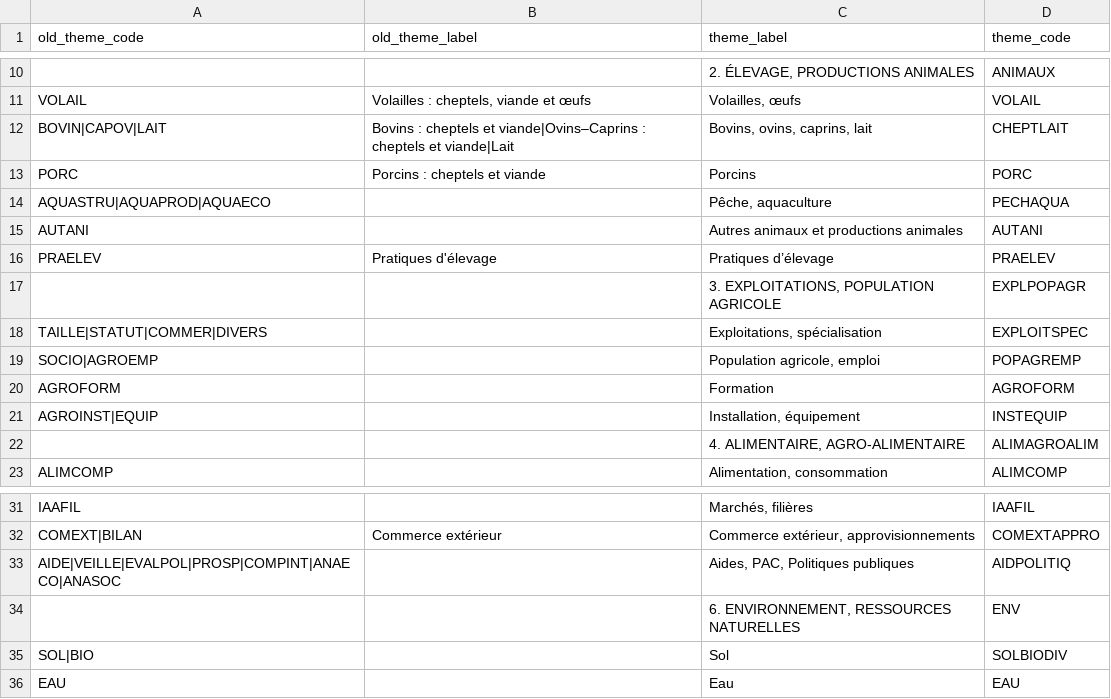
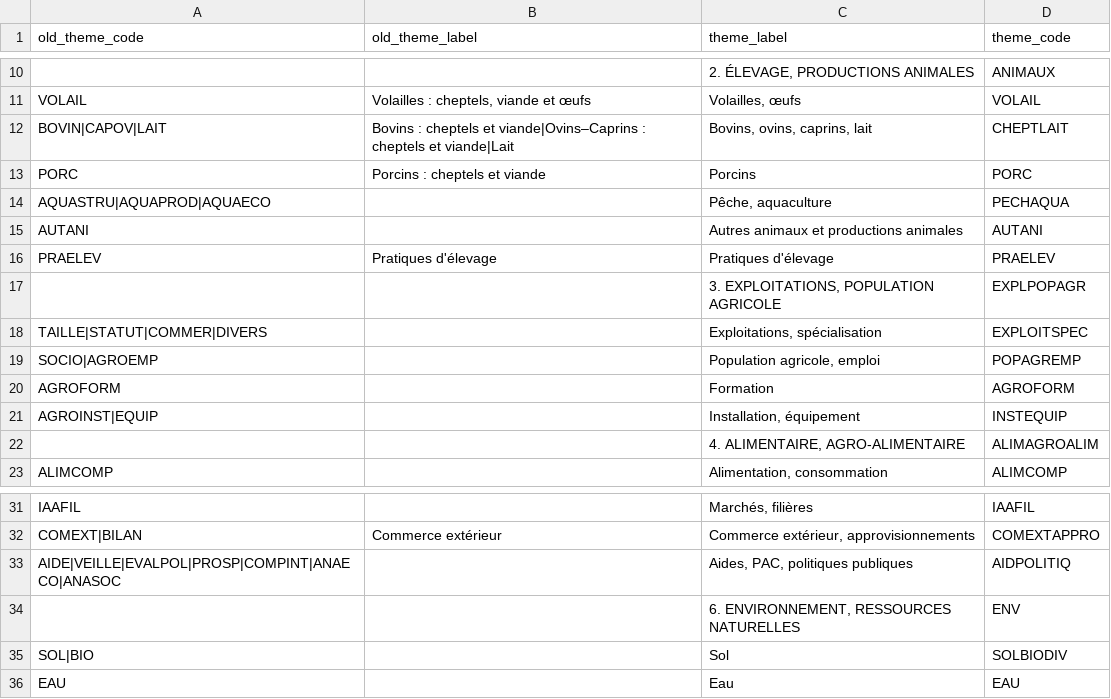
Before and after one commit to betagouv/agreste-crawler, a CSV file: theme-mapper/themes-old-new.csv, drawn as a sheet; only a part is shown, gaps mark what is left out.

```diff
--- a/theme-mapper/themes-old-new.csv
+++ b/theme-mapper/themes-old-new.csv
@@ -15,3 +15,3 @@ AQUASTRU|AQUAPROD|AQUAECO,,"Pêche, aquaculture",PECHAQUA,
 AUTANI,,Autres animaux et productions animales,AUTANI,
-PRAELEV,Pratiques d'élevage,Pratiques d’élevage,PRAELEV,
+PRAELEV,Pratiques d'élevage,Pratiques d'élevage,PRAELEV,
 ,,"3. EXPLOITATIONS, POPULATION AGRICOLE",EXPLPOPAGR,
@@ -32,3 +32,3 @@ IAAFIL,,"Marchés, filières",IAAFIL,
 COMEXT|BILAN,Commerce extérieur,"Commerce extérieur, approvisionnements",COMEXTAPPRO,
-AIDE|VEILLE|EVALPOL|PROSP|COMPINT|ANAECO|ANASOC,,"Aides, PAC, Politiques publiques",AIDPOLITIQ,
+AIDE|VEILLE|EVALPOL|PROSP|COMPINT|ANAECO|ANASOC,,"Aides, PAC, politiques publiques",AIDPOLITIQ,
 ,,"6. ENVIRONNEMENT, RESSOURCES NATURELLES",ENV,
```
Also changed, not shown: theme-mapper/2026-10-12_tableaux_themes.csv.
